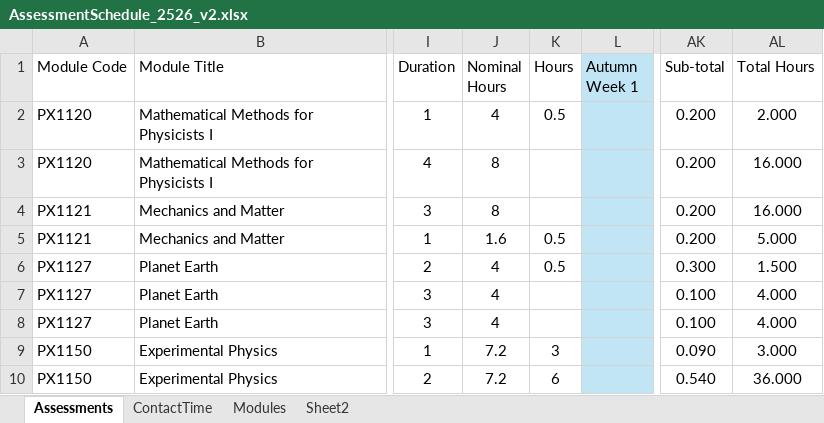
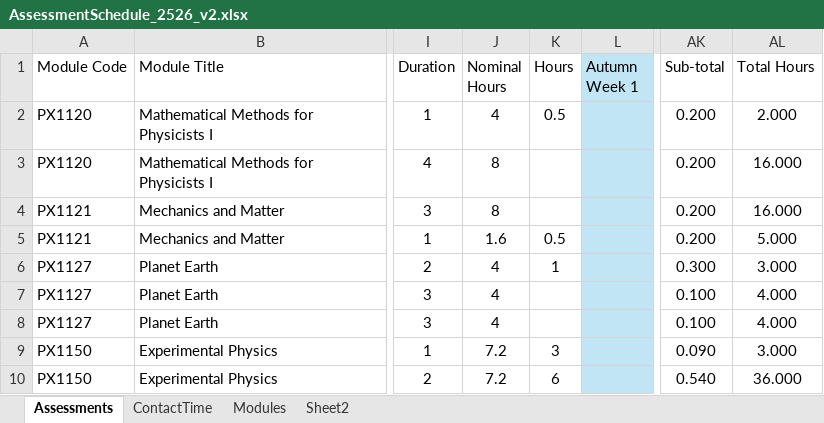
Before and after one commit to chrisnorth/workload-model, an Excel workbook: AssessmentSchedule_2526_v2.xlsx, sheet Assessments, drawn as a sheet; only a part is shown, gaps mark what is left out; values as stored, in another font and other column widths than the file's, no borders; table styles not drawn; the diff names each change by its address in the sheet, - before the commit and + after, or states it on an @@ line.

```diff
--- a/AssessmentSchedule_2526_v2.xlsx (sheet Assessments)
+++ b/AssessmentSchedule_2526_v2.xlsx (sheet Assessments)
-K6 (Hours): 0.5
+K6 (Hours): 1
-AL6 (Total Hours): 1.500
+AL6 (Total Hours): 3.000
```
Also changed, not shown: sheet Sheet2.
